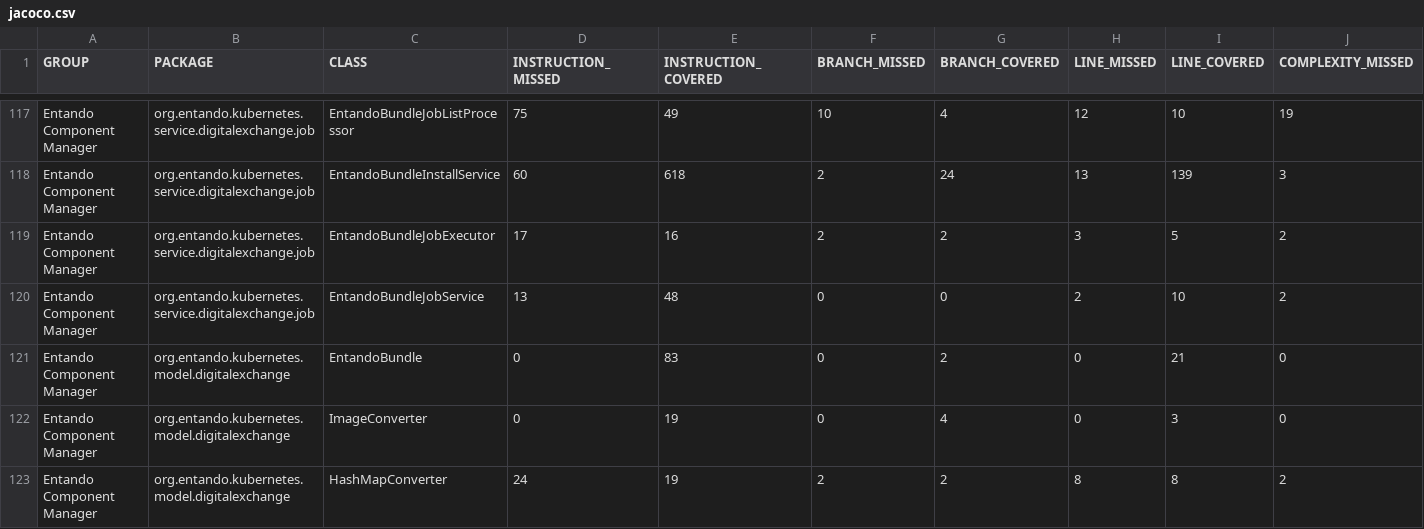
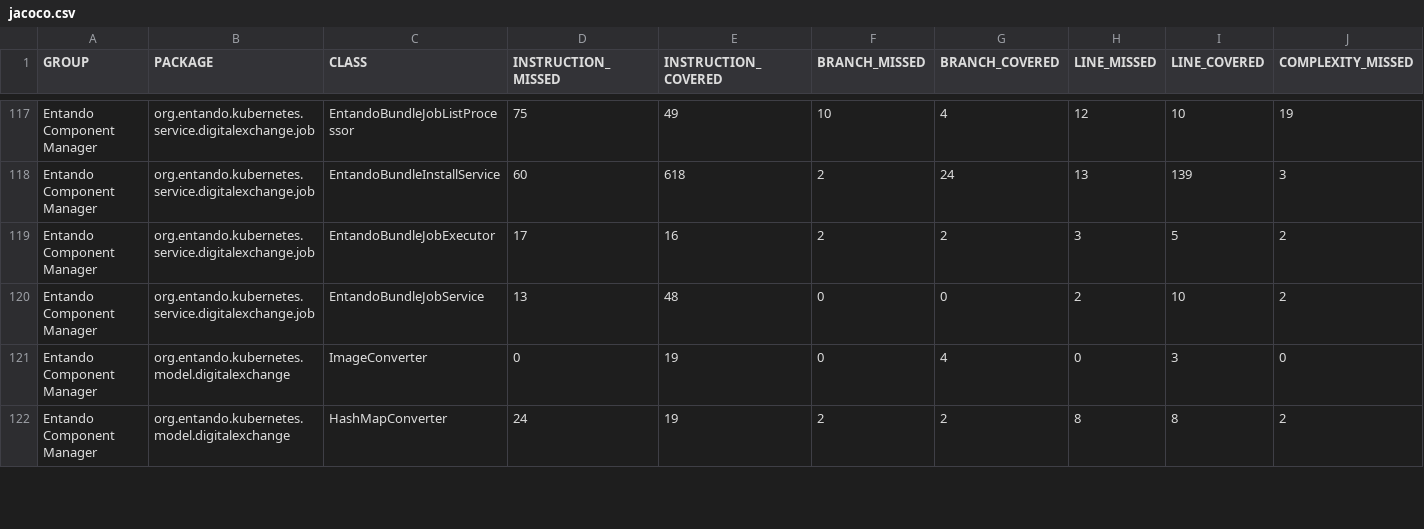
Before and after one commit to entando-k8s-infrastructure/devops-results, a CSV file: entando-component-manager/PR-45/jacoco/jacoco.csv, drawn as a sheet; only a part is shown, gaps mark what is left out; removed rows and columns are numbered as before the commit, all else as after; rows hold the shown columns only; the diff covers the shown part only; the diff names each change by its address in the sheet, - before the commit and + after, or states it on an @@ line.

Commit message:
Publishing files for path entando-component-manager/PR-45

```diff
--- a/entando-component-manager/PR-45/jacoco/jacoco.csv
+++ b/entando-component-manager/PR-45/jacoco/jacoco.csv
-row 121: Entando Component Manager | org.entando.kubernetes.model.digitalexchange | EntandoBundle | 0 | 83 | 0 | 2 | 0 | 21 | 0
```
Also changed, not shown: 2 added rows and 2 edited cells elsewhere in this file, 35 other files.
